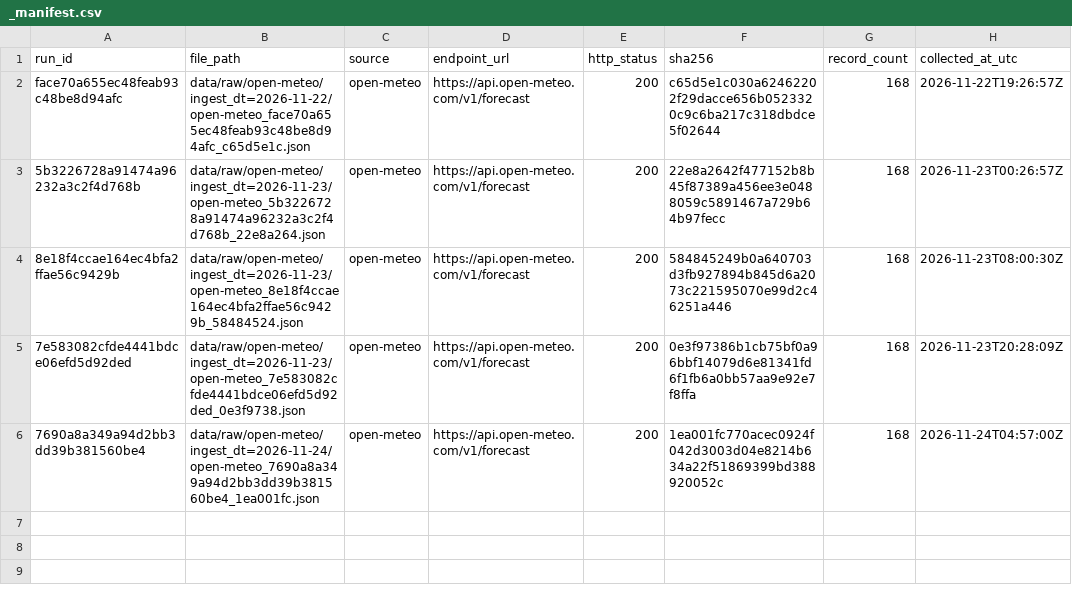
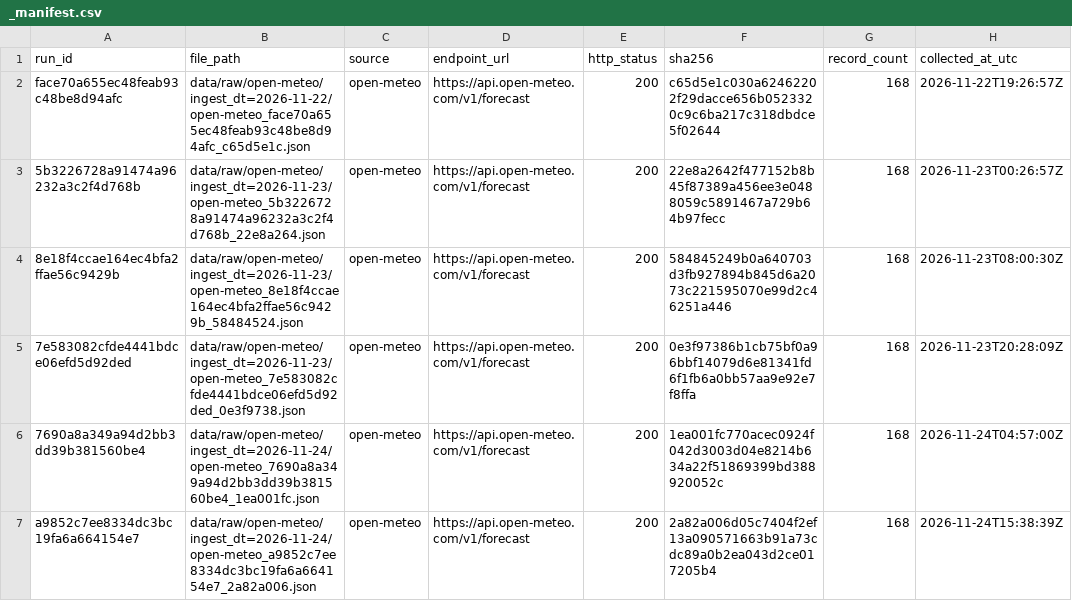
Before and after one commit to sindhublava-2131/SkyWatch, a CSV file: data/raw/_manifest.csv, drawn as a sheet; the diff names each change by its address in the sheet, - before the commit and + after, or states it on an @@ line.

```diff
--- a/data/raw/_manifest.csv
+++ b/data/raw/_manifest.csv
+row 7: a9852c7ee8334dc3bc19fa6a664154e7 | data/raw/open-meteo/ingest_dt=2026-11-24/open-meteo_a9852c7ee8334dc3bc19fa6a664154e7_2a82a006.json | open-meteo | https://api.open-meteo.com/v1/forecast | 200 | 2a82a006d05c7404f2ef13a090571663b91a73cdc89a0b2ea043d2ce017205b4 | 168 | 2026-11-24T15:38:39Z
```
